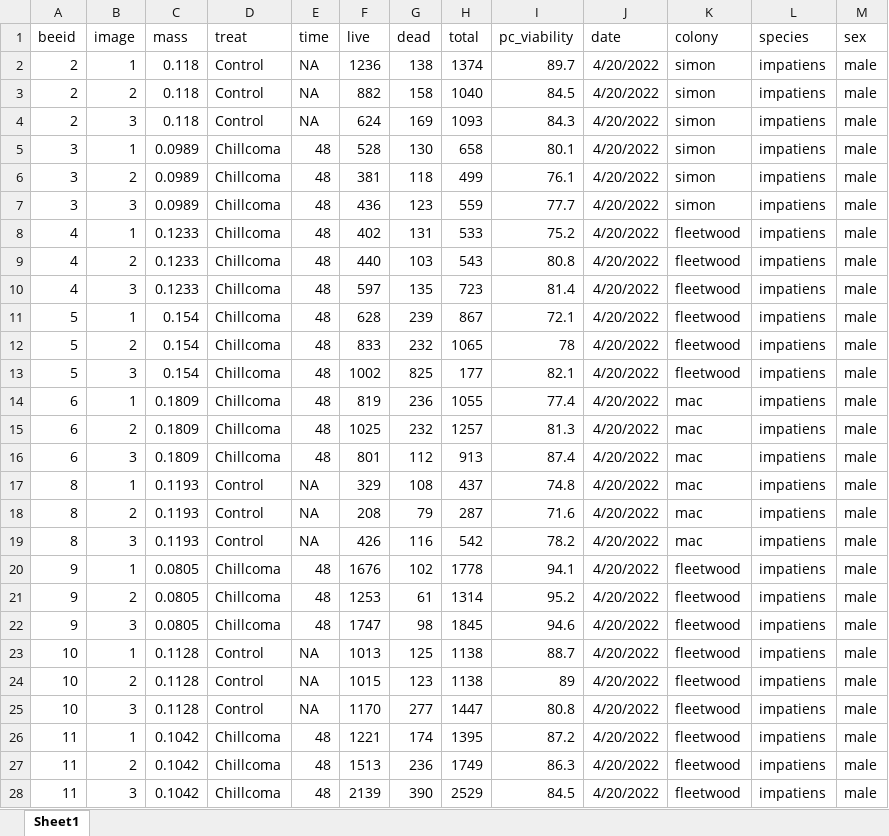
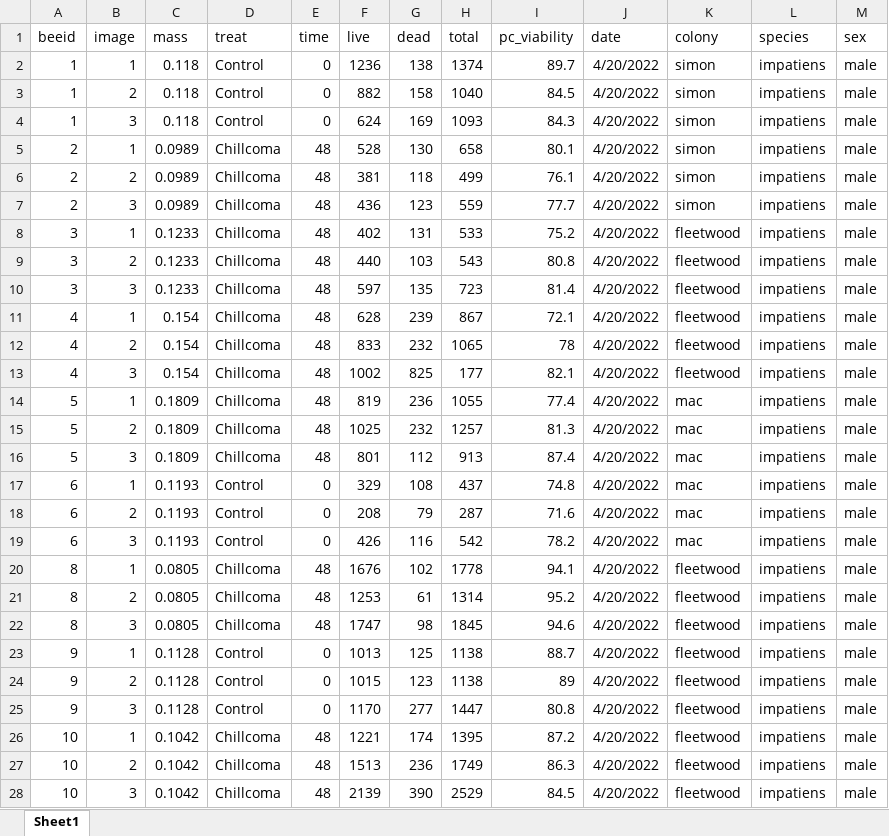
Before and after one commit to clairecampion/individualproject_datawrangle, an Excel workbook: chillcoma exp.xlsx, sheet Sheet1, drawn as a sheet; only a part is shown; values as stored, in another font and other column widths than the file's, no borders; the diff covers the shown part only; the diff names each change by its address in the sheet, - before the commit and + after, or states it on an @@ line.

```diff
--- a/chillcoma exp.xlsx (sheet Sheet1)
+++ b/chillcoma exp.xlsx (sheet Sheet1)
-A2:A4 (beeid): 2
+A2:A4 (beeid): 1
-E2:E4 (time): NA
+E2:E4 (time): 0
-A5:A7 (beeid): 3
+A5:A7 (beeid): 2
-A8:A10 (beeid): 4
+A8:A10 (beeid): 3
-A11:A13 (beeid): 5
+A11:A13 (beeid): 4
-A14:A16 (beeid): 6
+A14:A16 (beeid): 5
-A17:A19 (beeid): 8
+A17:A19 (beeid): 6
-E17:E19 (time): NA
+E17:E19 (time): 0
-A20:A22 (beeid): 9
+A20:A22 (beeid): 8
-A23:A25 (beeid): 10
+A23:A25 (beeid): 9
-E23:E25 (time): NA
+E23:E25 (time): 0
-A26:A28 (beeid): 11
+A26:A28 (beeid): 10
```
Also changed, not shown: 99 edited cells elsewhere in this sheet, heat exp.xlsx, 3 other files.
